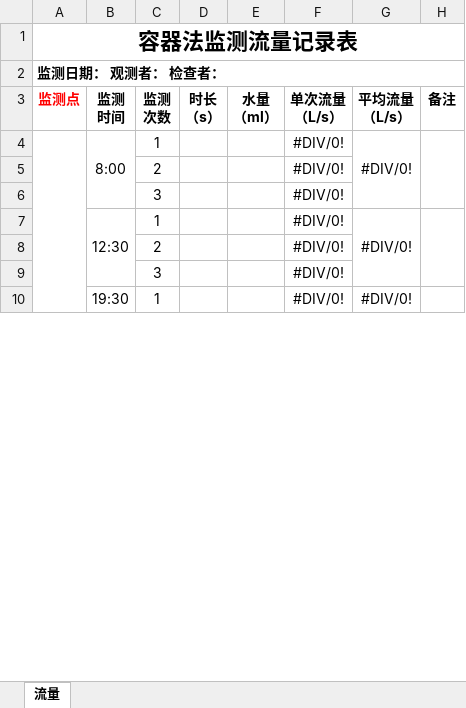
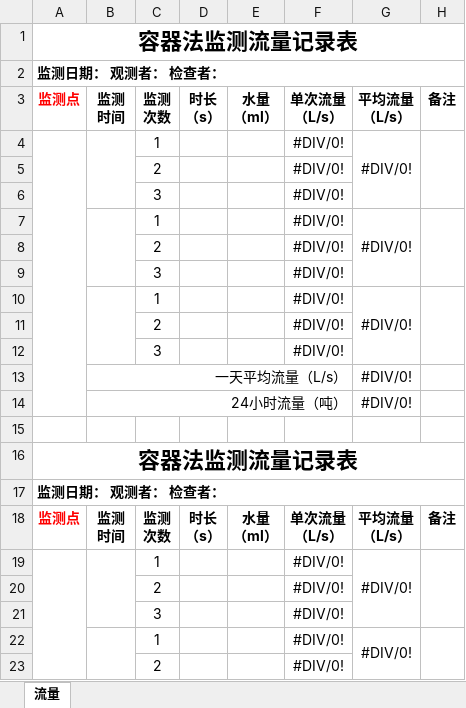
Before and after one commit to lhsheild/Sewage, an Excel workbook: media/excel/流量表.xlsx, sheet 流量, drawn as a sheet; only a part is shown; values as stored, in another font and other column widths than the file's, no borders; removed rows and columns are numbered as before the commit, all else as after; ↵ is a line break in a cell; the diff covers the shown part only; the diff names each change by its address in the sheet, - before the commit and + after, or states it on an @@ line.

```diff
--- a/media/excel/流量表.xlsx (sheet 流量)
+++ b/media/excel/流量表.xlsx (sheet 流量)
-A4:A14 merged
+A4:A14 merged
-B4: 8:00
+B4: (empty)
-B7: 12:30
+B7: (empty)
-B10: 19:30
+B10: (empty)
-B10:B12 merged
+B10:B12 merged
-G10:G12 merged
+G10:G12 merged
-H10:H12 merged
+H10:H12 merged
+row 11:  |  | 2 |  |  | #DIV/0!
+row 12:  |  | 3 |  |  | #DIV/0!
+row 13:  | 一天平均流量（L/s） |  |  |  |  | #DIV/0!
+row 14:  | 24小时流量（吨） |  |  |  |  | #DIV/0!
+row 15: (empty)
+row 16: 容器法监测流量记录表
+row 17: 监测日期： 观测者： 检查者：
+row 18: 监测点 | 监测 ↵ 时间 | 监测 ↵ 次数 | 时长 ↵ （s） | 水量 ↵ （ml） | 单次流量 ↵ （L/s） | 平均流量 ↵ （L/s） | 备注
+row 19:  |  | 1 |  |  | #DIV/0! | #DIV/0!
+row 20:  |  | 2 |  |  | #DIV/0!
+row 21:  |  | 3 |  |  | #DIV/0!
+row 22:  |  | 1 |  |  | #DIV/0! | #DIV/0!
+row 23:  |  | 2 |  |  | #DIV/0!
```
Also changed, not shown: 92 added rows elsewhere in this sheet, media/excel/流量表(圆管).xlsx, media/excel/流量表(方渠).xlsx, 5 other files.
